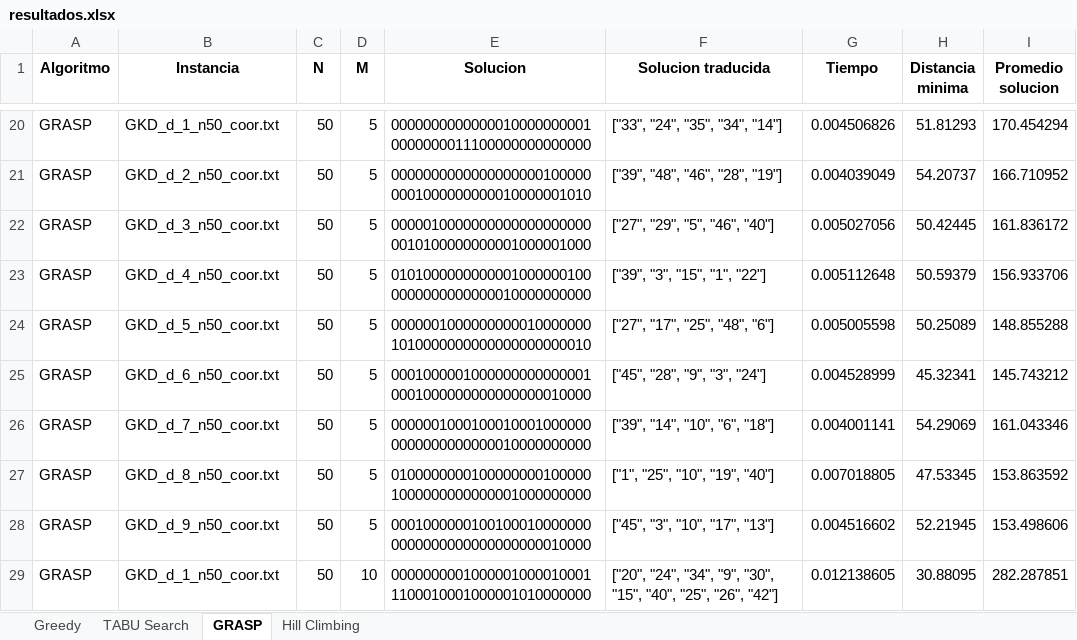
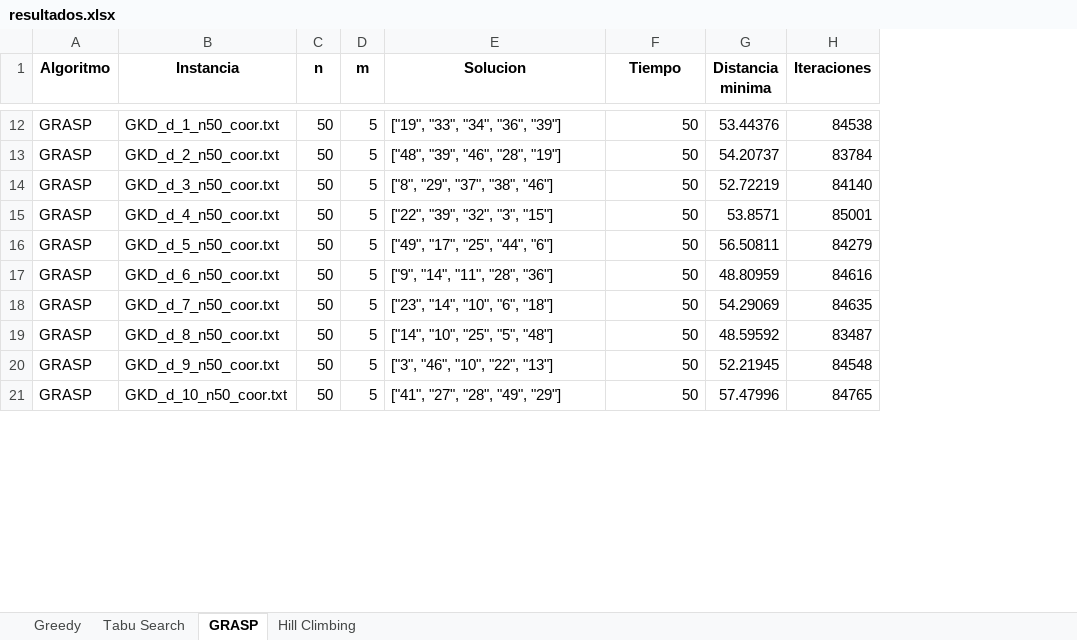
Before and after one commit to merguijarrog/mdp, an Excel workbook: src/resultados.xlsx, sheet GRASP, drawn as a sheet; only a part is shown, gaps mark what is left out; values as stored, in another font and other column widths than the file's, no borders; removed rows and columns are numbered as before the commit, all else as after; the diff covers the shown part only; the diff names each change by its address in the sheet, - before the commit and + after, or states it on an @@ line.

```diff
--- a/src/resultados.xlsx (sheet GRASP)
+++ b/src/resultados.xlsx (sheet GRASP)
-sheet tab: TABU Search
+sheet tab: Tabu Search
-column F (Solucion traducida), rows 20-29: ["33", "24", "35", "34", "14"] | ["39", "48", "46", "28", "19"] | ["27", "29", "5", "46", "40"] | ["39", "3", "15", "1", "22"] | ["27", "17", "25", "48", "6"] | ["45", "28", "9", "3", "24"] | ["39", "14", "10", "6", "18"] | ["1", "25", "10", "19", "40"] | ["45", "3", "10", "17", "13"] | ["20", "24", "34", "9", "30", "15", "40", "25", "26", "42"]
-column I (Promedio solucion), rows 20-29: 170.454294 | 166.710952 | 161.836172 | 156.933706 | 148.855288 | 145.743212 | 161.043346 | 153.863592 | 153.498606 | 282.287851
+column H (Iteraciones), rows 12-21: 84538 | 83784 | 84140 | 85001 | 84279 | 84616 | 84635 | 83487 | 84548 | 84765
-C1: N
+C1: n
-D1: M
+D1: m
-E12 (Solucion): 00000000000000100000000010000000011100000000000000
+E12 (Solucion): ["19", "33", "34", "36", "39"]
-F12 (Tiempo): 0.004506826
+F12 (Tiempo): 50
-G12 (Distancia minima): 51.81293
+G12 (Distancia minima): 53.44376
-E13 (Solucion): 00000000000000000001000000001000000000010000001010
+E13 (Solucion): ["48", "39", "46", "28", "19"]
-F13 (Tiempo): 0.004039049
+F13 (Tiempo): 50
-E14 (Solucion): 00000100000000000000000000010100000000001000001000
+E14 (Solucion): ["8", "29", "37", "38", "46"]
-F14 (Tiempo): 0.005027056
+F14 (Tiempo): 50
-G14 (Distancia minima): 50.42445
+G14 (Distancia minima): 52.72219
-E15 (Solucion): 01010000000000010000001000000000000000010000000000
+E15 (Solucion): ["22", "39", "32", "3", "15"]
-F15 (Tiempo): 0.005112648
+F15 (Tiempo): 50
-G15 (Distancia minima): 50.59379
+G15 (Distancia minima): 53.8571
-E16 (Solucion): 00000010000000000100000001010000000000000000000010
+E16 (Solucion): ["49", "17", "25", "44", "6"]
-F16 (Tiempo): 0.005005598
+F16 (Tiempo): 50
-G16 (Distancia minima): 50.25089
+G16 (Distancia minima): 56.50811
-E17 (Solucion): 00010000010000000000000010001000000000000000010000
+E17 (Solucion): ["9", "14", "11", "28", "36"]
-F17 (Tiempo): 0.004528999
+F17 (Tiempo): 50
-G17 (Distancia minima): 45.32341
+G17 (Distancia minima): 48.80959
-E18 (Solucion): 00000010001000100010000000000000000000010000000000
+E18 (Solucion): ["23", "14", "10", "6", "18"]
-F18 (Tiempo): 0.004001141
+F18 (Tiempo): 50
-E19 (Solucion): 01000000001000000001000001000000000000001000000000
+E19 (Solucion): ["14", "10", "25", "5", "48"]
-F19 (Tiempo): 0.007018805
+F19 (Tiempo): 50
-G19 (Distancia minima): 47.53345
+G19 (Distancia minima): 48.59592
-E20 (Solucion): 00010000001001000100000000000000000000000000010000
+E20 (Solucion): ["3", "46", "10", "22", "13"]
-F20 (Tiempo): 0.004516602
+F20 (Tiempo): 50
-B21 (Instancia): GKD_d_1_n50_coor.txt
+B21 (Instancia): GKD_d_10_n50_coor.txt
-D21 (m): 10
+D21 (m): 5
-E21 (Solucion): 00000000010000010000100011100010001000001010000000
+E21 (Solucion): ["41", "27", "28", "49", "29"]
-F21 (Tiempo): 0.012138605
+F21 (Tiempo): 50
-G21 (Distancia minima): 30.88095
+G21 (Distancia minima): 57.47996
```
Also changed, not shown: other rows of this sheet, sheet Hill Climbing, sheet Tabu Search, sheet Greedy, 8 other files.
